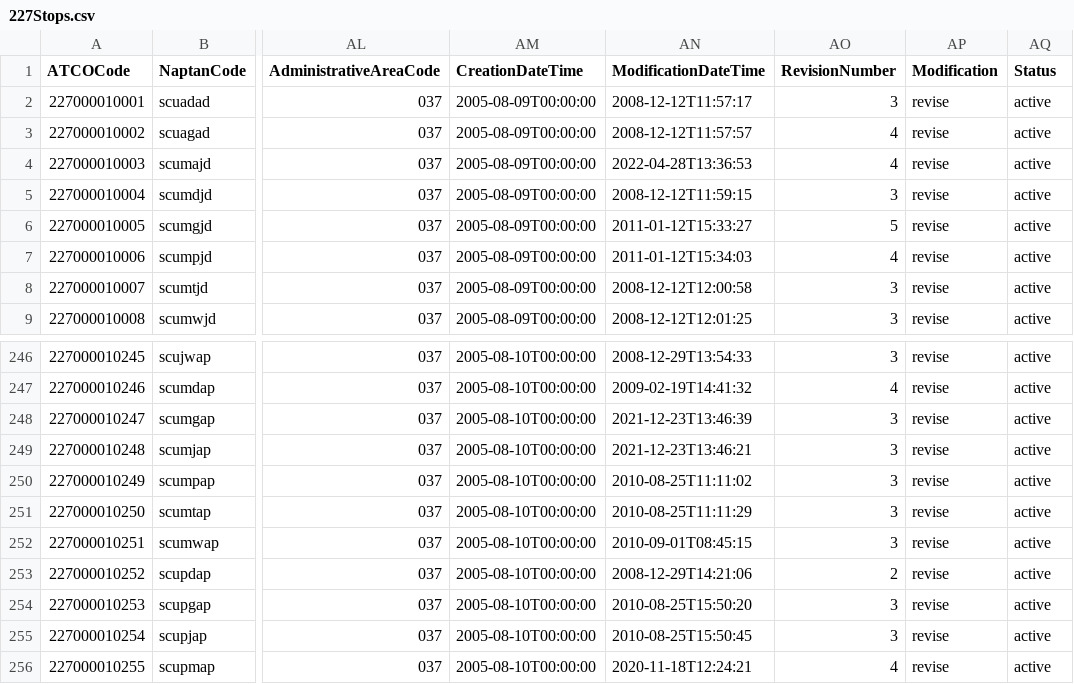
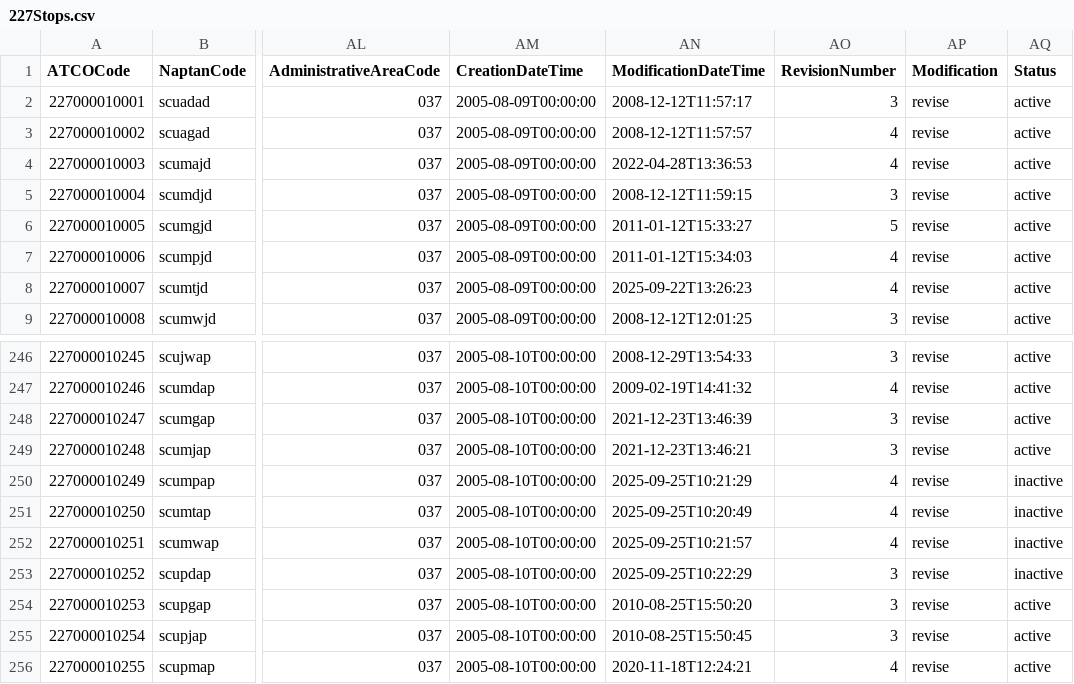
Before and after one commit to ldjb/naptan-nptg-history, a CSV file: 227Stops.csv, drawn as a sheet; only a part is shown, gaps mark what is left out; the diff names each change by its address in the sheet, - before the commit and + after, or states it on an @@ line.

```diff
--- a/227Stops.csv
+++ b/227Stops.csv
-AN8 (ModificationDateTime): 2008-12-12T12:00:58
+AN8 (ModificationDateTime): 2025-09-22T13:26:23
-AO8 (RevisionNumber): 3
+AO8 (RevisionNumber): 4
-AN250 (ModificationDateTime): 2010-08-25T11:11:02
+AN250 (ModificationDateTime): 2025-09-25T10:21:29
-AO250:AO252 (RevisionNumber): 3
+AO250:AO252 (RevisionNumber): 4
-AQ250:AQ253 (Status): active
+AQ250:AQ253 (Status): inactive
-AN251 (ModificationDateTime): 2010-08-25T11:11:29
+AN251 (ModificationDateTime): 2025-09-25T10:20:49
-AN252 (ModificationDateTime): 2010-09-01T08:45:15
+AN252 (ModificationDateTime): 2025-09-25T10:21:57
-AN253 (ModificationDateTime): 2008-12-29T14:21:06
+AN253 (ModificationDateTime): 2025-09-25T10:22:29
-AO253 (RevisionNumber): 2
+AO253 (RevisionNumber): 3
```
Also changed, not shown: 060Stops.csv, 149Stops.csv, 10 other files.
